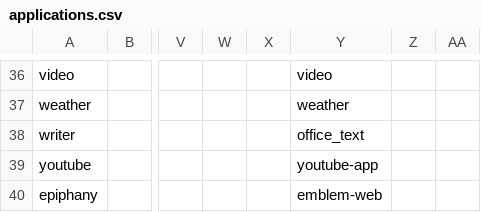
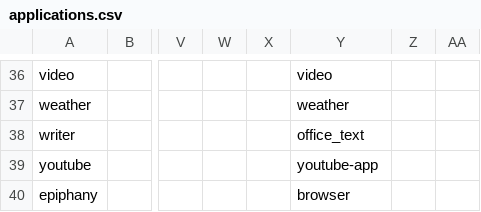
Before and after one commit to endlessm/eos-theme, a CSV file: desktop/applications.csv, drawn as a sheet; only a part is shown, gaps mark what is left out; the diff names each change by its address in the sheet, - before the commit and + after, or states it on an @@ line.

Commit message:
Point to new designer-provided icon rather than epiphany default [endlessm/eos-shell#133]

```diff
--- a/desktop/applications.csv
+++ b/desktop/applications.csv
-Y40: emblem-web
+Y40: browser
```
